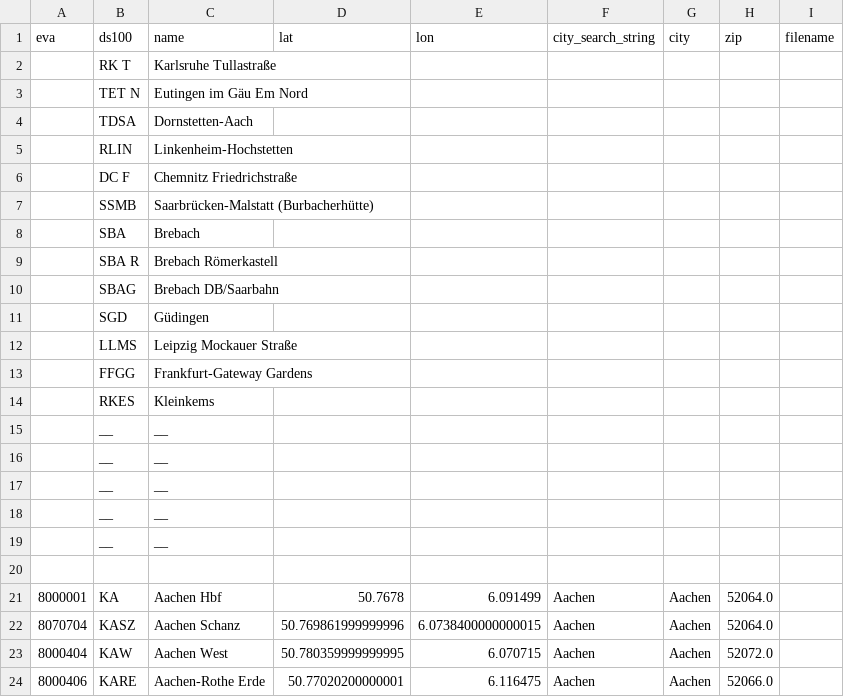
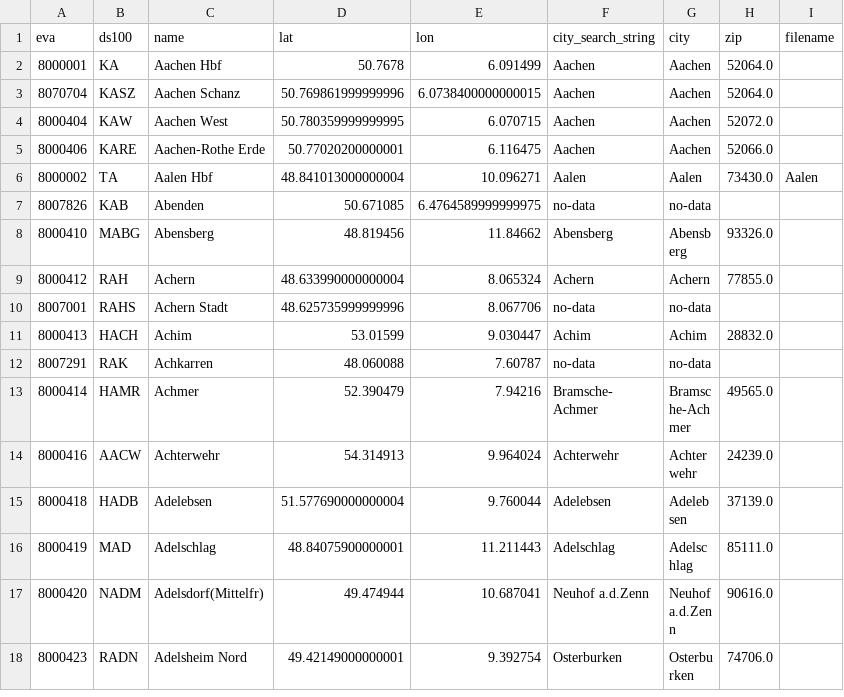
Before and after one commit to TrAInConnectionPrediction/tcp, a CSV file: data/stations.csv, drawn as a sheet; only a part is shown; the shorter side is filled out with more unchanged rows.

Commit message:
fixed import and station issues

```diff
--- a/data/stations.csv
+++ b/data/stations.csv
@@ -1,21 +1,2 @@
 eva,ds100,name,lat,lon,city_search_string,city,zip,filename
-,RK  T,Karlsruhe Tullastraße,,,,,
-,TET N,Eutingen im Gäu Em Nord,,,,,
-,TDSA,Dornstetten-Aach,,,,,
-,RLIN,Linkenheim-Hochstetten,,,,,
-,DC  F,Chemnitz Friedrichstraße,,,,,
-,SSMB,Saarbrücken-Malstatt (Burbacherhütte),,,,,
-,SBA,Brebach,,,,,
-,SBA R,Brebach Römerkastell,,,,,
-,SBAG,Brebach DB/Saarbahn,,,,,
-,SGD,Güdingen,,,,,
-,LLMS,Leipzig Mockauer Straße,,,,,
-,FFGG,Frankfurt-Gateway Gardens,,,,,
-,RKES,Kleinkems,,,,,
-,__,__,,,,,
-,__,__,,,,,
-,__,__,,,,,
-,__,__,,,,,
-,__,__,,,,,
-
 8000001,KA,Aachen Hbf,50.7678,6.091499,Aachen,Aachen,52064.0,
```
Also changed, not shown: 3 other files.
